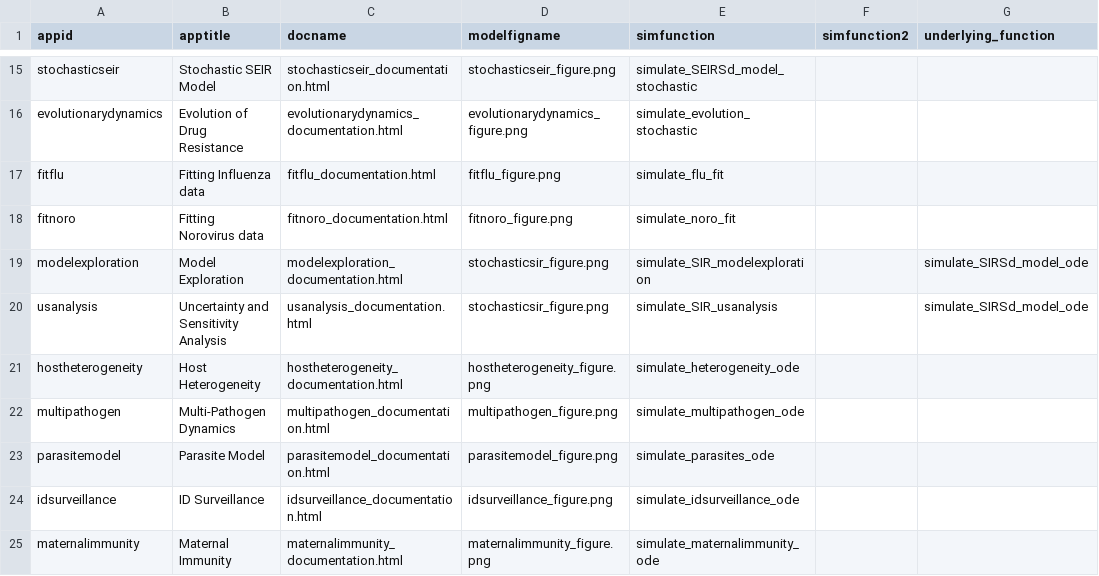
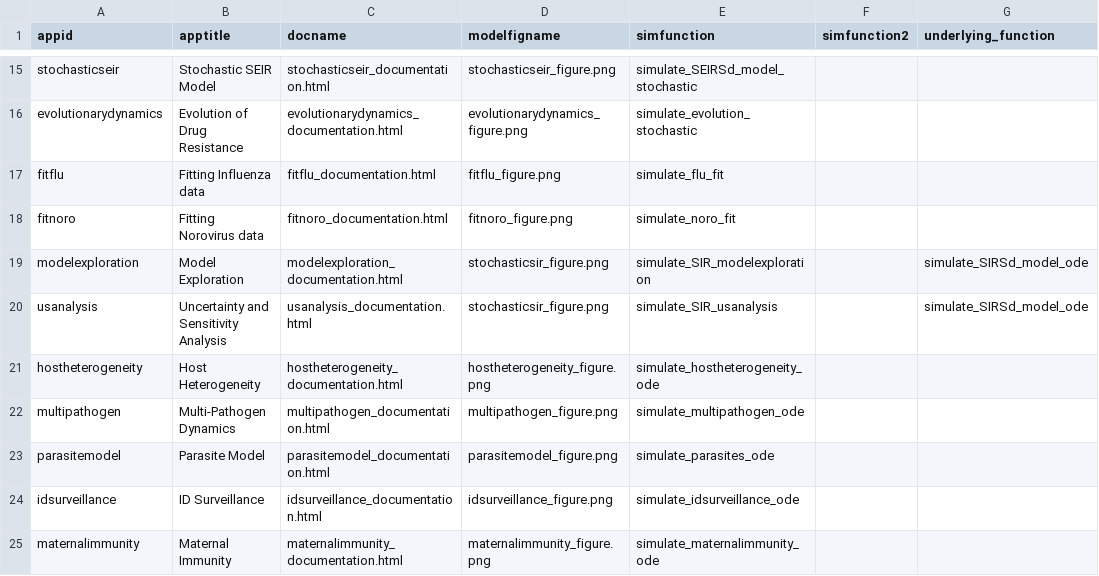
Before and after one commit to ahgroup/DSAIDE, a TSV file: inst/appinformation/apptable.tsv, drawn as a sheet; only a part is shown, gaps mark what is left out; the diff names each change by its address in the sheet, - before the commit and + after, or states it on an @@ line.

```diff
--- a/inst/appinformation/apptable.tsv
+++ b/inst/appinformation/apptable.tsv
-E21 (simfunction): simulate_heterogeneity_ode
+E21 (simfunction): simulate_hostheterogeneity_ode
```
Also changed, not shown: inst/appinformation/idcontrolvaccine_tasktable.tsv, 27 other files.
